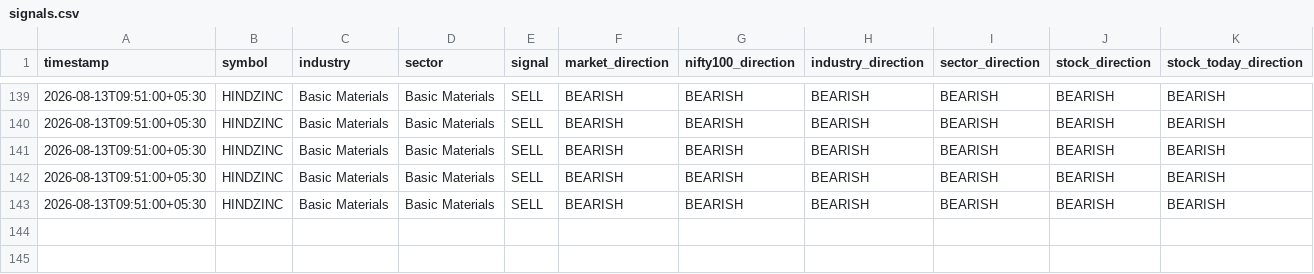
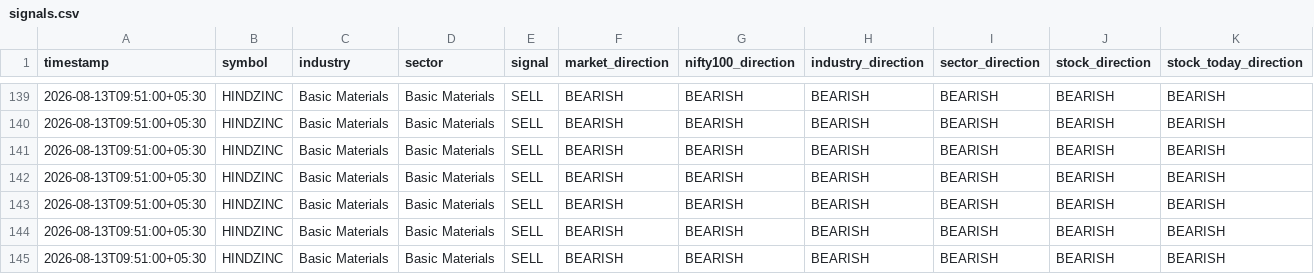
Before and after one commit to sureshr89/nse-catalyst-trading-bot, a CSV file: outputs/signals.csv, drawn as a sheet; only a part is shown, gaps mark what is left out; rows hold the shown columns only; the diff names each change by its address in the sheet, - before the commit and + after, or states it on an @@ line.

Commit message:
Save scanner signal

```diff
--- a/outputs/signals.csv
+++ b/outputs/signals.csv
+row 144: 2026-08-13T09:51:00+05:30 | HINDZINC | Basic Materials | Basic Materials | SELL | BEARISH | BEARISH | BEARISH | BEARISH | BEARISH | BEARISH
+row 145: 2026-08-13T09:51:00+05:30 | HINDZINC | Basic Materials | Basic Materials | SELL | BEARISH | BEARISH | BEARISH | BEARISH | BEARISH | BEARISH
```
